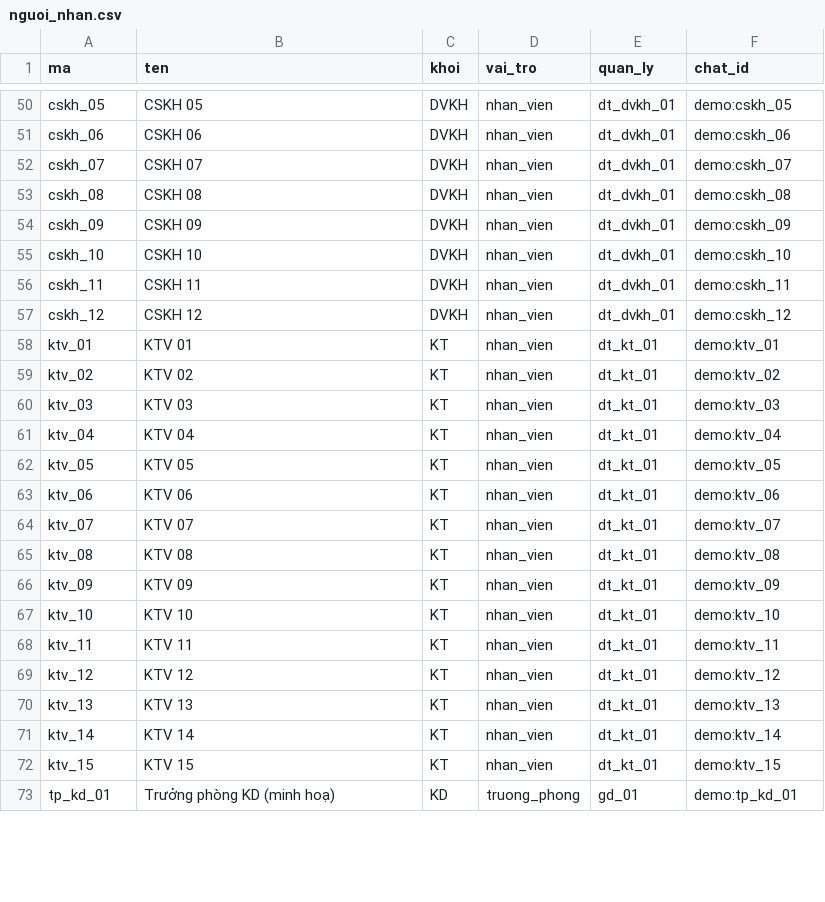
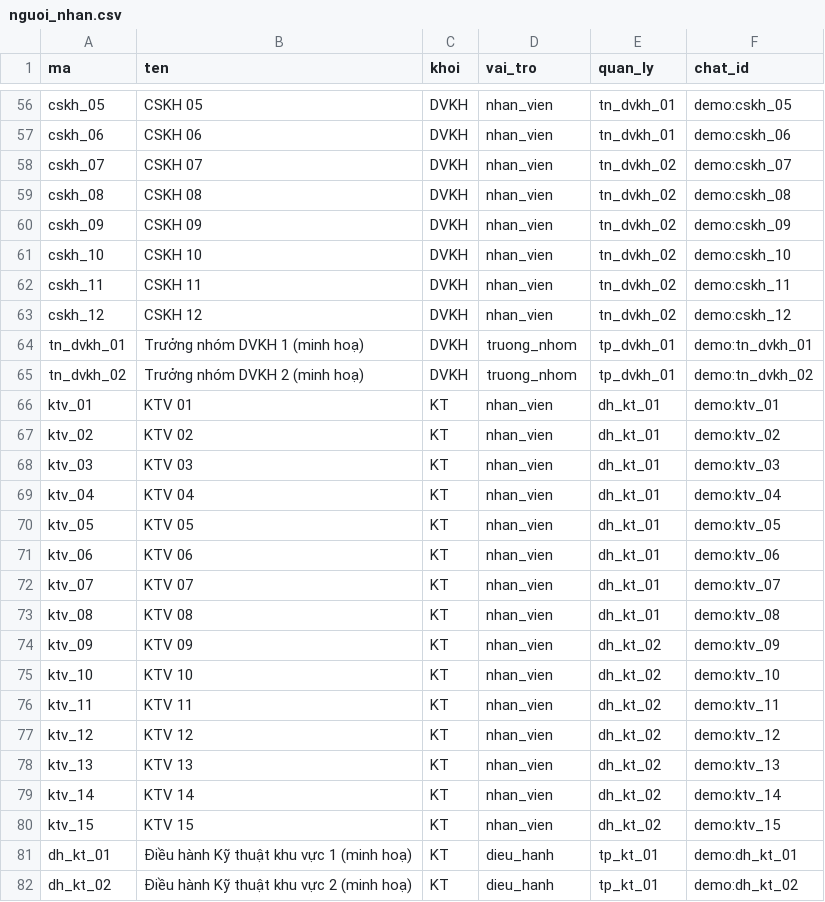
Before and after one commit to khanhg2003/ftel-dashboard, a CSV file: demo/lien_khoi/nguoi_nhan.csv, drawn as a sheet; only a part is shown, gaps mark what is left out; removed rows and columns are numbered as before the commit, all else as after; the diff covers the shown part only; the diff names each change by its address in the sheet, - before the commit and + after, or states it on an @@ line.

```diff
--- a/demo/lien_khoi/nguoi_nhan.csv
+++ b/demo/lien_khoi/nguoi_nhan.csv
-E56:E57 (quan_ly): dt_dvkh_01
+E56:E57 (quan_ly): tn_dvkh_01
-E58:E63 (quan_ly): dt_dvkh_01
+E58:E63 (quan_ly): tn_dvkh_02
+row 64: tn_dvkh_01 | Trưởng nhóm DVKH 1 (minh hoạ) | DVKH | truong_nhom | tp_dvkh_01 | demo:tn_dvkh_01
+row 65: tn_dvkh_02 | Trưởng nhóm DVKH 2 (minh hoạ) | DVKH | truong_nhom | tp_dvkh_01 | demo:tn_dvkh_02
-E66:E73 (quan_ly): dt_kt_01
+E66:E73 (quan_ly): dh_kt_01
-E74:E80 (quan_ly): dt_kt_01
+E74:E80 (quan_ly): dh_kt_02
-row 73: tp_kd_01 | Trưởng phòng KD (minh hoạ) | KD | truong_phong | gd_01 | demo:tp_kd_01
+row 81: dh_kt_01 | Điều hành Kỹ thuật khu vực 1 (minh hoạ) | KT | dieu_hanh | tp_kt_01 | demo:dh_kt_01
+row 82: dh_kt_02 | Điều hành Kỹ thuật khu vực 2 (minh hoạ) | KT | dieu_hanh | tp_kt_01 | demo:dh_kt_02
```
Also changed, not shown: 6 added rows and 57 edited cells elsewhere in this file, 13 other files.
